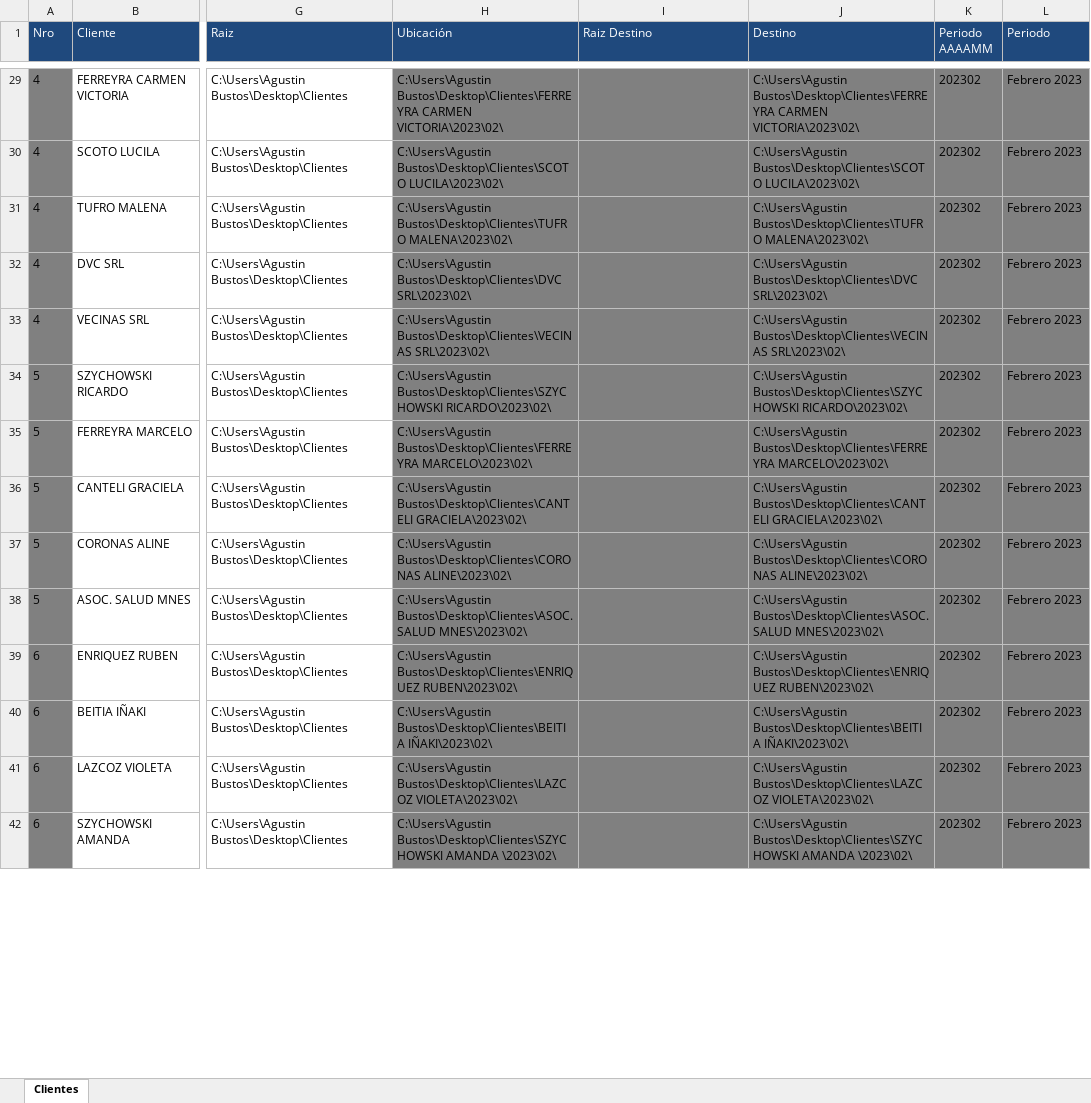
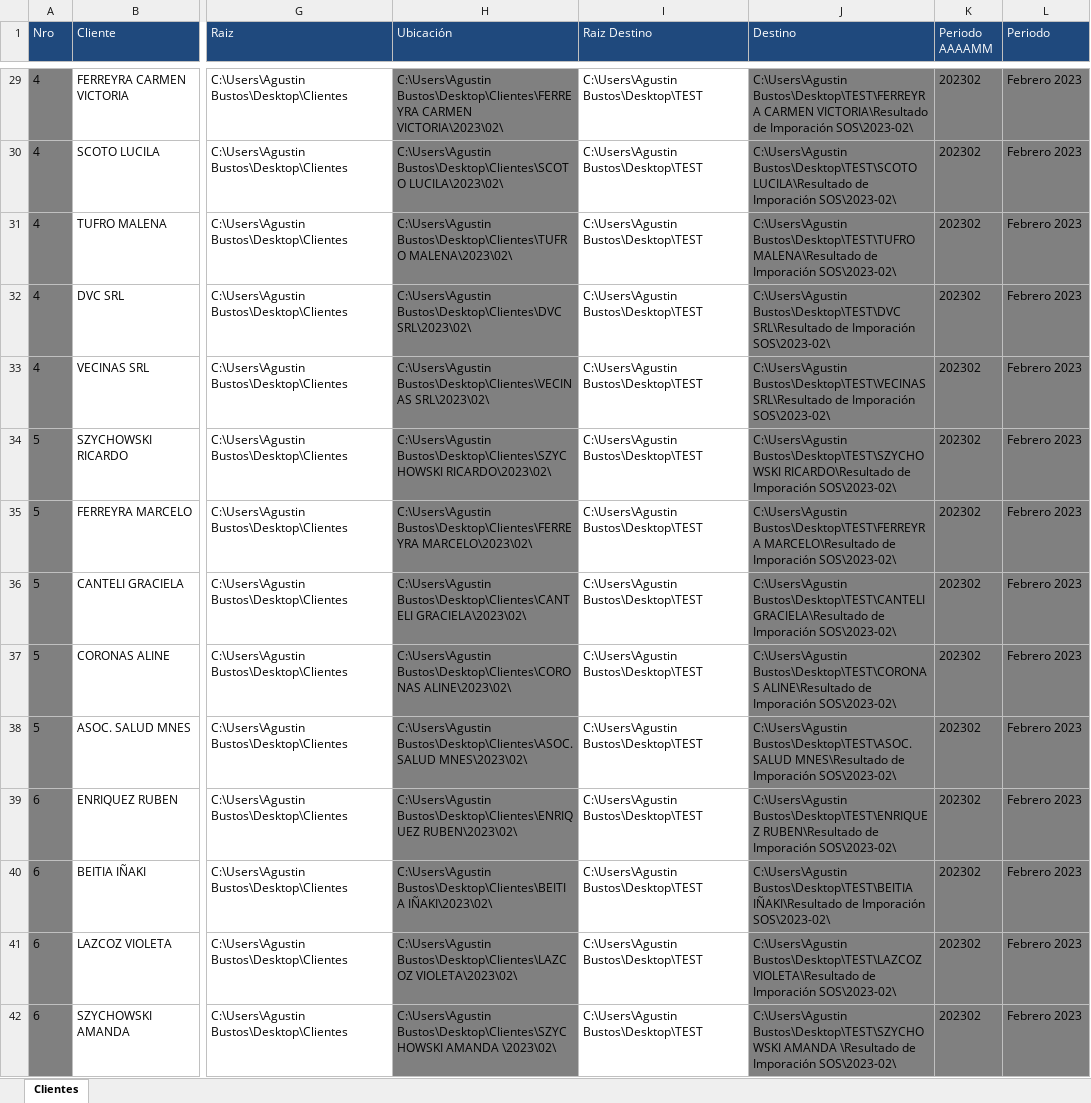
Before and after one commit to abustosp/BOT-Importar-RETPER-SOS, an Excel workbook: Importación RETPER SOS.xlsx, sheet Clientes, drawn as a sheet; only a part is shown, gaps mark what is left out; values as stored, in another font and other column widths than the file's, no borders; the diff covers the shown part only; the diff names each change by its address in the sheet, - before the commit and + after, or states it on an @@ line.

```diff
--- a/Importación RETPER SOS.xlsx (sheet Clientes)
+++ b/Importación RETPER SOS.xlsx (sheet Clientes)
-I29:I42 (Raiz Destino): (empty)
+I29:I42 (Raiz Destino): C:\Users\Agustin Bustos\Desktop\TEST
-I29:I42 fill: #808080
+I29:I42 fill: none
-J29 (Destino): C:\Users\Agustin Bustos\Desktop\Clientes\FERREYRA CARMEN VICTORIA\2023\02\
+J29 (Destino): C:\Users\Agustin Bustos\Desktop\TEST\FERREYRA CARMEN VICTORIA\Resultado de Imporación SOS\2023-02\
-J30 (Destino): C:\Users\Agustin Bustos\Desktop\Clientes\SCOTO LUCILA\2023\02\
+J30 (Destino): C:\Users\Agustin Bustos\Desktop\TEST\SCOTO LUCILA\Resultado de Imporación SOS\2023-02\
-J31 (Destino): C:\Users\Agustin Bustos\Desktop\Clientes\TUFRO MALENA\2023\02\
+J31 (Destino): C:\Users\Agustin Bustos\Desktop\TEST\TUFRO MALENA\Resultado de Imporación SOS\2023-02\
-J32 (Destino): C:\Users\Agustin Bustos\Desktop\Clientes\DVC SRL\2023\02\
+J32 (Destino): C:\Users\Agustin Bustos\Desktop\TEST\DVC SRL\Resultado de Imporación SOS\2023-02\
-J33 (Destino): C:\Users\Agustin Bustos\Desktop\Clientes\VECINAS SRL\2023\02\
+J33 (Destino): C:\Users\Agustin Bustos\Desktop\TEST\VECINAS SRL\Resultado de Imporación SOS\2023-02\
-J34 (Destino): C:\Users\Agustin Bustos\Desktop\Clientes\SZYCHOWSKI RICARDO\2023\02\
+J34 (Destino): C:\Users\Agustin Bustos\Desktop\TEST\SZYCHOWSKI RICARDO\Resultado de Imporación SOS\2023-02\
-J35 (Destino): C:\Users\Agustin Bustos\Desktop\Clientes\FERREYRA MARCELO\2023\02\
+J35 (Destino): C:\Users\Agustin Bustos\Desktop\TEST\FERREYRA MARCELO\Resultado de Imporación SOS\2023-02\
-J36 (Destino): C:\Users\Agustin Bustos\Desktop\Clientes\CANTELI GRACIELA\2023\02\
+J36 (Destino): C:\Users\Agustin Bustos\Desktop\TEST\CANTELI GRACIELA\Resultado de Imporación SOS\2023-02\
-J37 (Destino): C:\Users\Agustin Bustos\Desktop\Clientes\CORONAS ALINE\2023\02\
+J37 (Destino): C:\Users\Agustin Bustos\Desktop\TEST\CORONAS ALINE\Resultado de Imporación SOS\2023-02\
-J38 (Destino): C:\Users\Agustin Bustos\Desktop\Clientes\ASOC. SALUD MNES\2023\02\
+J38 (Destino): C:\Users\Agustin Bustos\Desktop\TEST\ASOC. SALUD MNES\Resultado de Imporación SOS\2023-02\
-J39 (Destino): C:\Users\Agustin Bustos\Desktop\Clientes\ENRIQUEZ RUBEN\2023\02\
+J39 (Destino): C:\Users\Agustin Bustos\Desktop\TEST\ENRIQUEZ RUBEN\Resultado de Imporación SOS\2023-02\
-J40 (Destino): C:\Users\Agustin Bustos\Desktop\Clientes\BEITIA IÑAKI\2023\02\
+J40 (Destino): C:\Users\Agustin Bustos\Desktop\TEST\BEITIA IÑAKI\Resultado de Imporación SOS\2023-02\
-J41 (Destino): C:\Users\Agustin Bustos\Desktop\Clientes\LAZCOZ VIOLETA\2023\02\
+J41 (Destino): C:\Users\Agustin Bustos\Desktop\TEST\LAZCOZ VIOLETA\Resultado de Imporación SOS\2023-02\
-J42 (Destino): C:\Users\Agustin Bustos\Desktop\Clientes\SZYCHOWSKI AMANDA \2023\02\
+J42 (Destino): C:\Users\Agustin Bustos\Desktop\TEST\SZYCHOWSKI AMANDA \Resultado de Imporación SOS\2023-02\
```
Also changed, not shown: 112 edited cells and cell formats elsewhere in this sheet.
